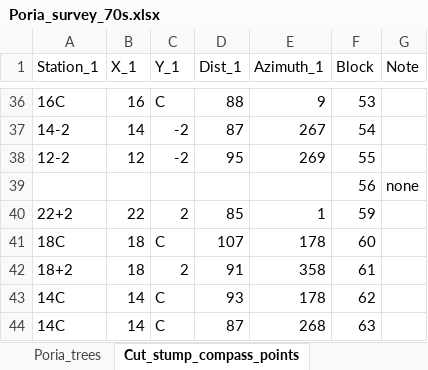
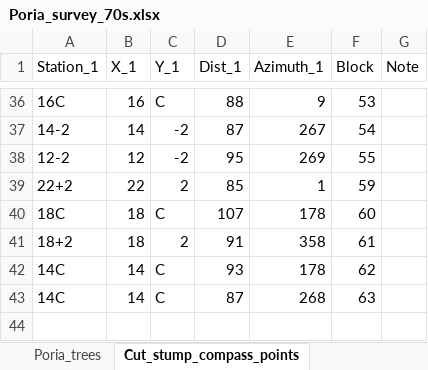
Before and after one commit to LeBoldus-Lab/Apiary_LRR, an Excel workbook: Poria_survey_70s.xlsx, sheet Cut_stump_compass_points, drawn as a sheet; only a part is shown, gaps mark what is left out; values as stored, in another font and other column widths than the file's, no borders; the diff names each change by its address in the sheet, - before the commit and + after, or states it on an @@ line.

```diff
--- a/Poria_survey_70s.xlsx (sheet Cut_stump_compass_points)
+++ b/Poria_survey_70s.xlsx (sheet Cut_stump_compass_points)
-row 39:  |  |  |  |  | 56 | none
```
Also changed, not shown: sheet Cut_stump_trees, sheet Lat_long, sheet Poria_trees, other sheet tabs, charts or pictures, 10 other files.
